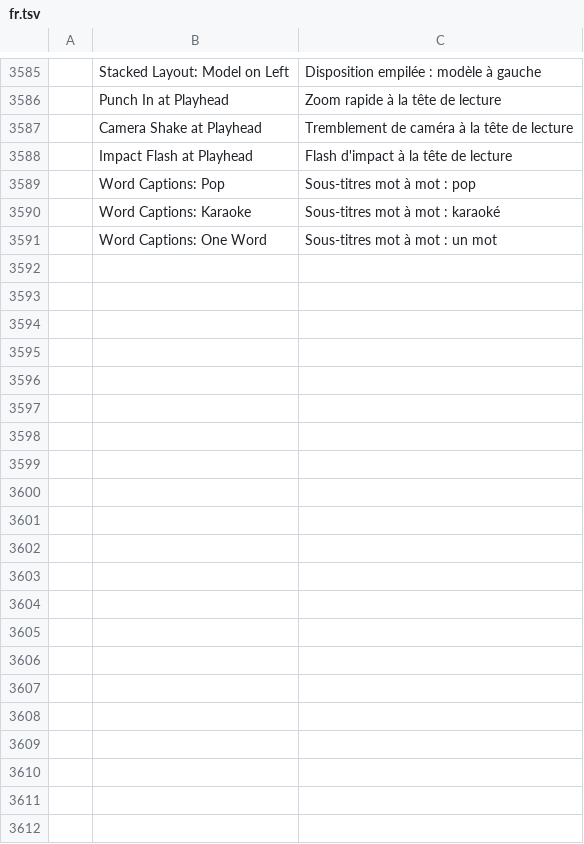
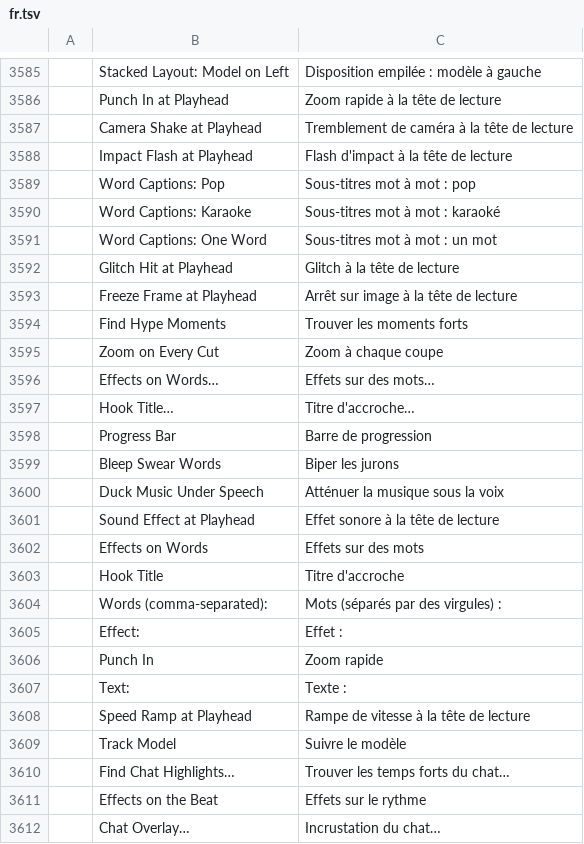
Before and after one commit to GOD-GAMER/filmcraft, a TSV file: crates/ui-egui/src/i18n/fr.tsv, drawn as a sheet; only a part is shown, gaps mark what is left out.

```diff
--- a/crates/ui-egui/src/i18n/fr.tsv
+++ b/crates/ui-egui/src/i18n/fr.tsv
@@ -3591 +3591,22 @@
 	Word Captions: One Word	Sous-titres mot à mot : un mot
+	Glitch Hit at Playhead	Glitch à la tête de lecture
+	Freeze Frame at Playhead	Arrêt sur image à la tête de lecture
+	Find Hype Moments	Trouver les moments forts
+	Zoom on Every Cut	Zoom à chaque coupe
+	Effects on Words…	Effets sur des mots…
+	Hook Title…	Titre d'accroche…
+	Progress Bar	Barre de progression
+	Bleep Swear Words	Biper les jurons
+	Duck Music Under Speech	Atténuer la musique sous la voix
+	Sound Effect at Playhead	Effet sonore à la tête de lecture
+	Effects on Words	Effets sur des mots
+	Hook Title	Titre d'accroche
+	Words (comma-separated):	Mots (séparés par des virgules) :
+	Effect:	Effet :
+	Punch In	Zoom rapide
+	Text:	Texte :
+	Speed Ramp at Playhead	Rampe de vitesse à la tête de lecture
+	Track Model	Suivre le modèle
+	Find Chat Highlights…	Trouver les temps forts du chat…
+	Effects on the Beat	Effets sur le rythme
+	Chat Overlay…	Incrustation du chat…
```
Also changed, not shown: crates/ui-egui/src/i18n/it.tsv, crates/ui-egui/src/i18n/ja.tsv, 23 other files.
